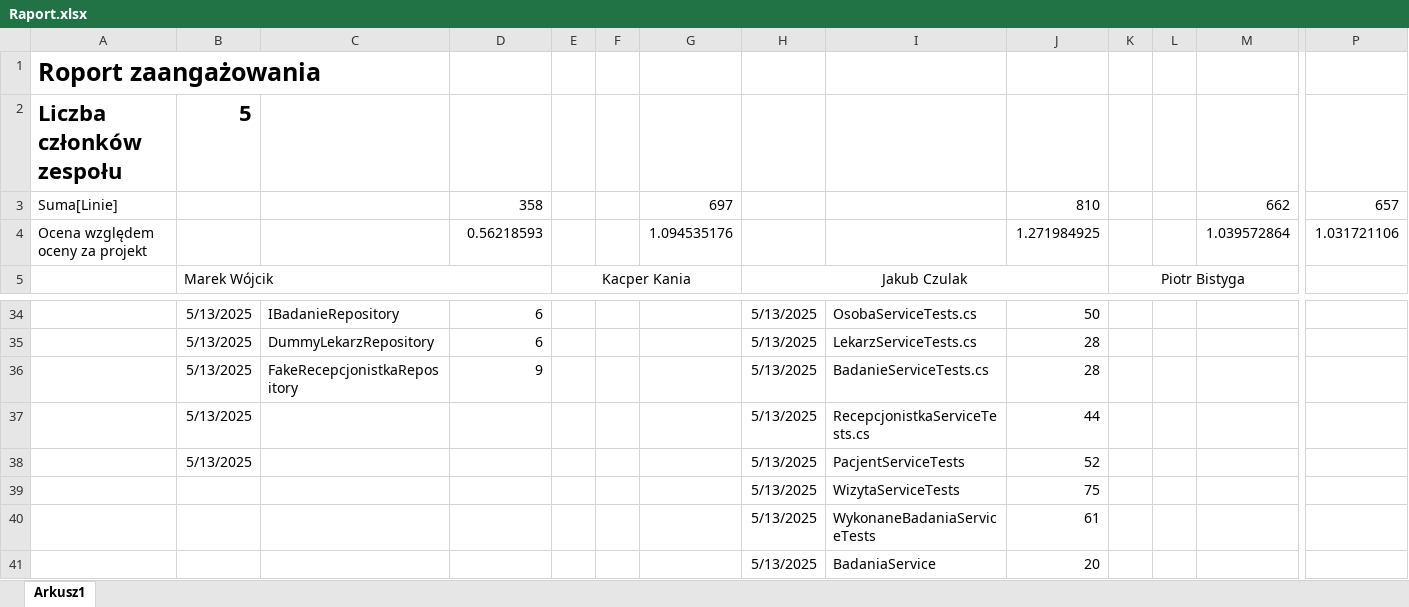
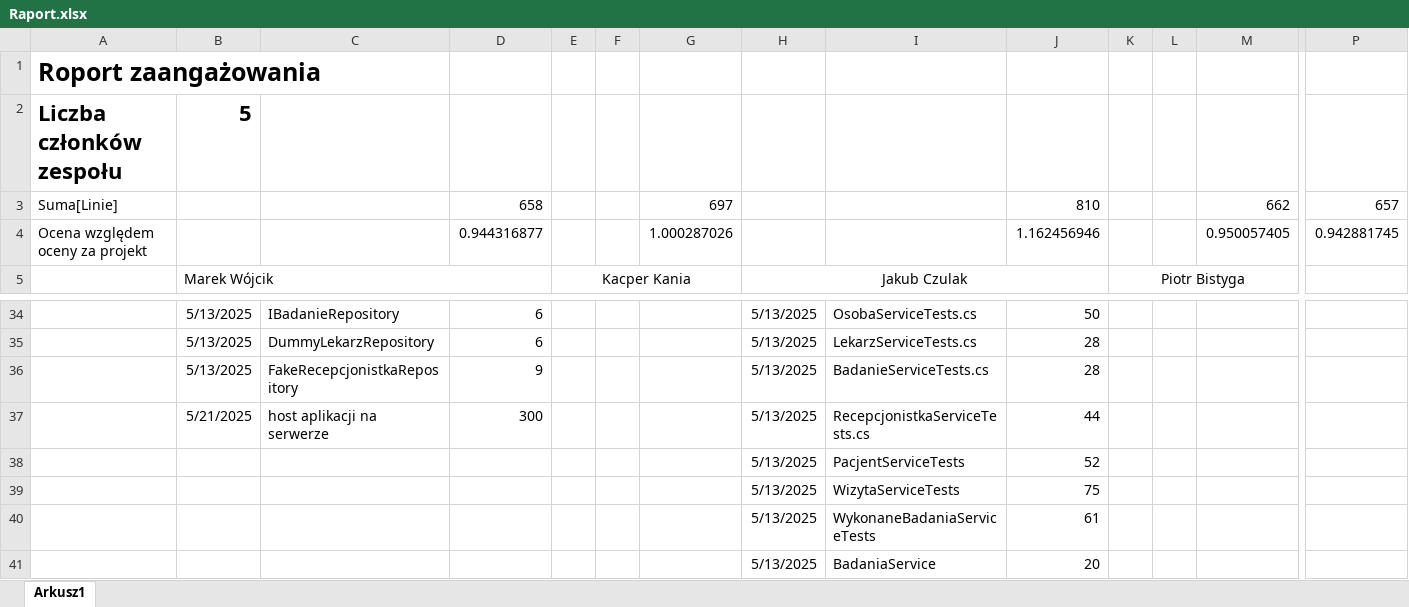
Before and after one commit to MarWoj744/Projekt-Przychodnia, an Excel workbook: Raport.xlsx, sheet Arkusz1, drawn as a sheet; only a part is shown, gaps mark what is left out; values as stored, in another font and other column widths than the file's, no borders; removed rows and columns are numbered as before the commit, all else as after; rows hold the shown columns only; the diff names each change by its address in the sheet, - before the commit and + after, or states it on an @@ line.

Commit message:
naprawa błędów i hostowanie na serwerze

```diff
--- a/Raport.xlsx (sheet Arkusz1)
+++ b/Raport.xlsx (sheet Arkusz1)
-D3: 358
+D3: 658
-row 4: Ocena względem oceny za projekt |  |  | 0.56218593 |  |  | 1.094535176 |  |  | 1.271984925 |  |  | 1.039572864 | 1.031721106
+row 4: Ocena względem oceny za projekt |  |  | 0.944316877 |  |  | 1.000287026 |  |  | 1.162456946 |  |  | 0.950057405 | 0.942881745
-B37: 5/13/2025
+B37: 5/21/2025
-C37: (empty)
+C37: host aplikacji na serwerze
-D37: (empty)
+D37: 300
-B38: 5/13/2025
+B38: (empty)
```
Also changed, not shown: 12 other files.
